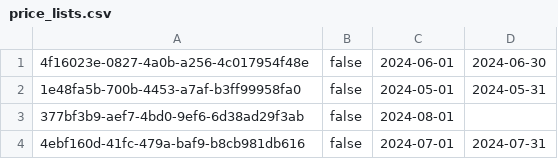
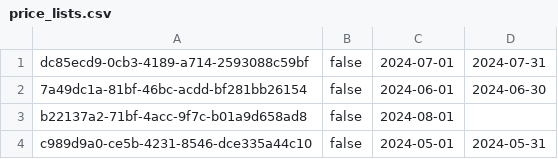
Before and after one commit to MihajloMilojevic/Hotel_OOP1_P, a CSV file: data/price_lists.csv, drawn as a sheet.

```diff
--- a/data/price_lists.csv
+++ b/data/price_lists.csv
@@ -1,4 +1,4 @@
-4f16023e-0827-4a0b-a256-4c017954f48e;false;2024-06-01;2024-06-30
-1e48fa5b-700b-4453-a7af-b3ff99958fa0;false;2024-05-01;2024-05-31
-377bf3b9-aef7-4bd0-9ef6-6d38ad29f3ab;false;2024-08-01;
-4ebf160d-41fc-479a-baf9-b8cb981db616;false;2024-07-01;2024-07-31
+dc85ecd9-0cb3-4189-a714-2593088c59bf;false;2024-07-01;2024-07-31
+7a49dc1a-81bf-46bc-acdd-bf281bb26154;false;2024-06-01;2024-06-30
+b22137a2-71bf-4acc-9f7c-b01a9d658ad8;false;2024-08-01;
+c989d9a0-ce5b-4231-8546-dce335a44c10;false;2024-05-01;2024-05-31
```
Also changed, not shown: data/prices_reservationAdditions.csv, data/prices_roomTypes.csv, 26 other files.
